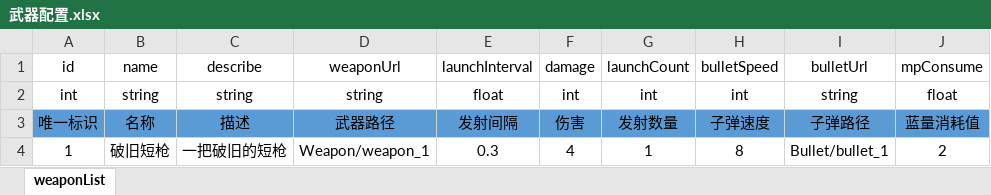
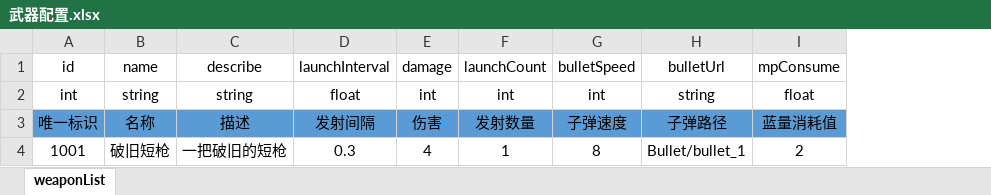
Before and after one commit to AnYueBoy/Imitate-Soul-Knight, an Excel workbook: Imitate-Soul-Knight-Project/配置表/武器配置.xlsx, sheet weaponList, drawn as a sheet; values as stored, in another font and other column widths than the file's, no borders; the diff names each change by its address in the sheet, - before the commit and + after, or states it on an @@ line.

```diff
--- a/Imitate-Soul-Knight-Project/配置表/武器配置.xlsx (sheet weaponList)
+++ b/Imitate-Soul-Knight-Project/配置表/武器配置.xlsx (sheet weaponList)
-column D, rows 1-4: weaponUrl | string | 武器路径 | Weapon/weapon_1
-A4: 1
+A4: 1001
```
Also changed, not shown: 2 other files.
